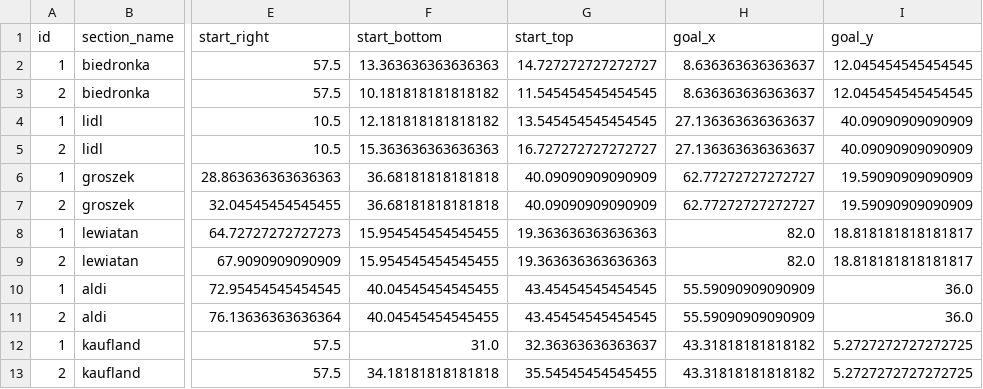
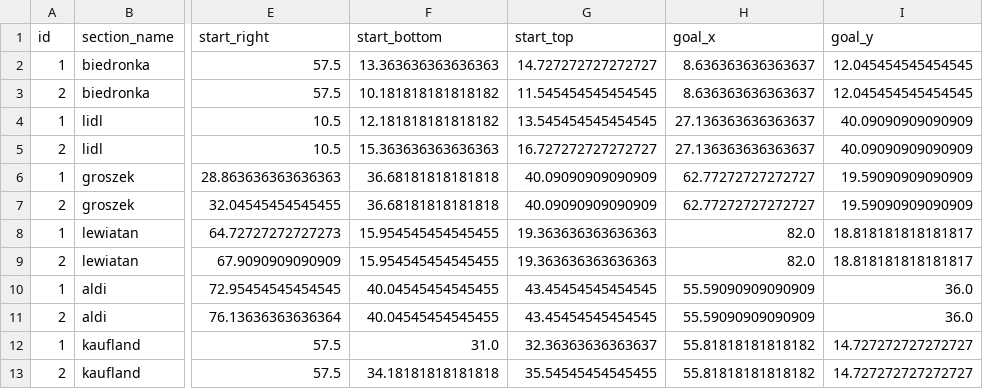
Before and after one commit to MKuranowski/STUD-SIU, a CSV file: routes.csv, drawn as a sheet; only a part is shown, gaps mark what is left out; the diff names each change by its address in the sheet, - before the commit and + after, or states it on an @@ line.

```diff
--- a/routes.csv
+++ b/routes.csv
-H12:H13 (goal_x): 43.31818181818182
+H12:H13 (goal_x): 55.81818181818182
-I12:I13 (goal_y): 5.2727272727272725
+I12:I13 (goal_y): 14.727272727272727
```
Also changed, not shown: routes_multi_single_spawn.csv, scenarios.csv.
